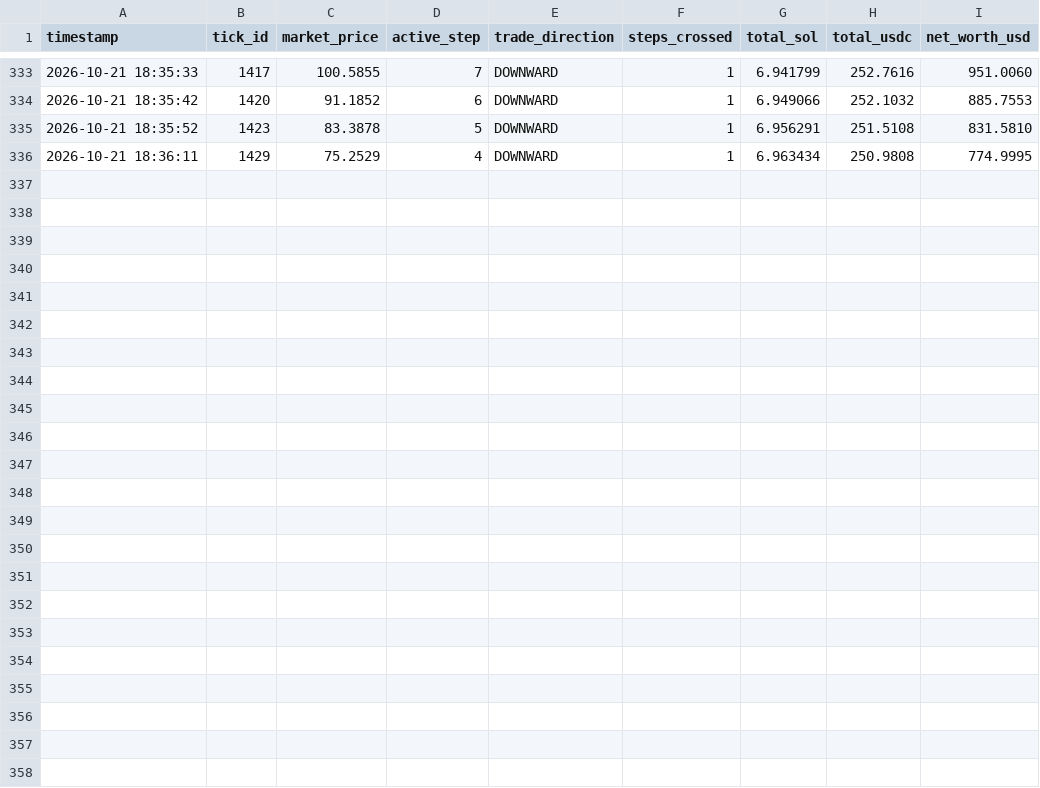
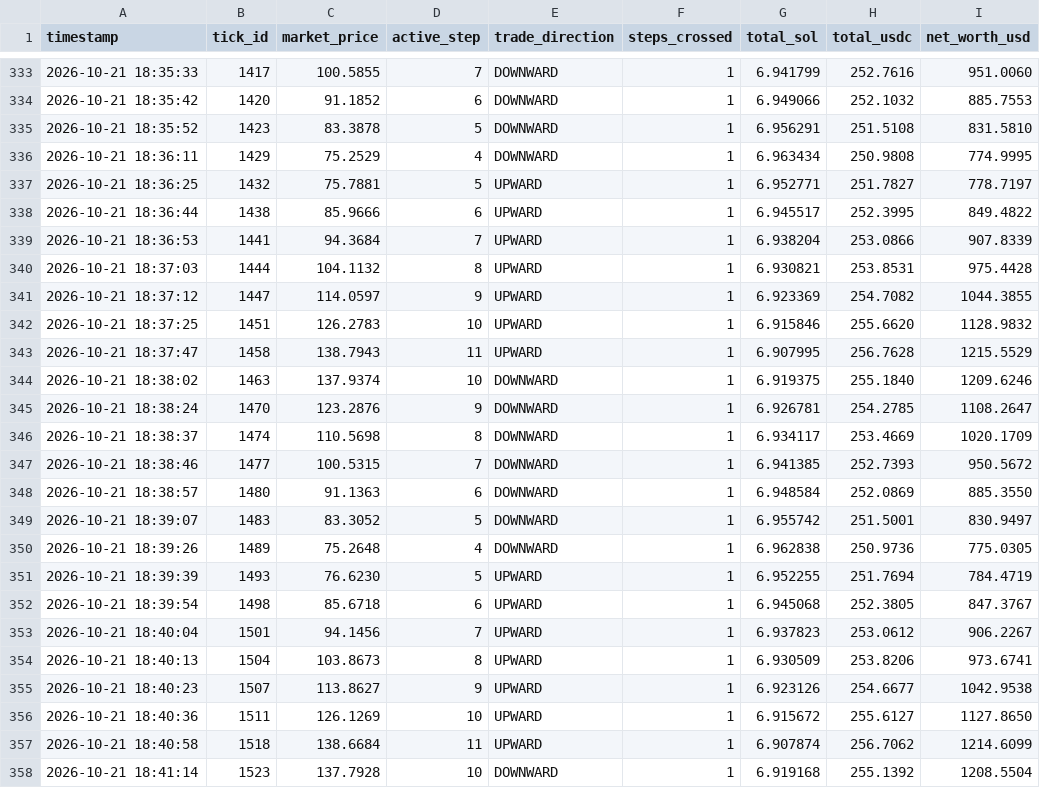
Before and after one commit to dibgit/MAD_SCIENTIEST, a CSV file: VTC_DEX_Project/grid_ledger.csv, drawn as a sheet; only a part is shown, gaps mark what is left out.

Commit message:
Vault Update: Tick #1523 | Active Step: 10 | Market Benchmark: $137.79

```diff
--- a/VTC_DEX_Project/grid_ledger.csv
+++ b/VTC_DEX_Project/grid_ledger.csv
@@ -336 +336,23 @@ timestamp,tick_id,market_price,active_step,trade_direction,steps_crossed,total_s
 2026-10-21 18:36:11,1429,75.2529,4,DOWNWARD,1,6.963434,250.9808,774.9995
+2026-10-21 18:36:25,1432,75.7881,5,UPWARD,1,6.952771,251.7827,778.7197
+2026-10-21 18:36:44,1438,85.9666,6,UPWARD,1,6.945517,252.3995,849.4822
+2026-10-21 18:36:53,1441,94.3684,7,UPWARD,1,6.938204,253.0866,907.8339
+2026-10-21 18:37:03,1444,104.1132,8,UPWARD,1,6.930821,253.8531,975.4428
+2026-10-21 18:37:12,1447,114.0597,9,UPWARD,1,6.923369,254.7082,1044.3855
+2026-10-21 18:37:25,1451,126.2783,10,UPWARD,1,6.915846,255.6620,1128.9832
+2026-10-21 18:37:47,1458,138.7943,11,UPWARD,1,6.907995,256.7628,1215.5529
+2026-10-21 18:38:02,1463,137.9374,10,DOWNWARD,1,6.919375,255.1840,1209.6246
+2026-10-21 18:38:24,1470,123.2876,9,DOWNWARD,1,6.926781,254.2785,1108.2647
+2026-10-21 18:38:37,1474,110.5698,8,DOWNWARD,1,6.934117,253.4669,1020.1709
+2026-10-21 18:38:46,1477,100.5315,7,DOWNWARD,1,6.941385,252.7393,950.5672
+2026-10-21 18:38:57,1480,91.1363,6,DOWNWARD,1,6.948584,252.0869,885.3550
+2026-10-21 18:39:07,1483,83.3052,5,DOWNWARD,1,6.955742,251.5001,830.9497
+2026-10-21 18:39:26,1489,75.2648,4,DOWNWARD,1,6.962838,250.9736,775.0305
+2026-10-21 18:39:39,1493,76.6230,5,UPWARD,1,6.952255,251.7694,784.4719
+2026-10-21 18:39:54,1498,85.6718,6,UPWARD,1,6.945068,252.3805,847.3767
+2026-10-21 18:40:04,1501,94.1456,7,UPWARD,1,6.937823,253.0612,906.2267
+2026-10-21 18:40:13,1504,103.8673,8,UPWARD,1,6.930509,253.8206,973.6741
+2026-10-21 18:40:23,1507,113.8627,9,UPWARD,1,6.923126,254.6677,1042.9538
+2026-10-21 18:40:36,1511,126.1269,10,UPWARD,1,6.915672,255.6127,1127.8650
+2026-10-21 18:40:58,1518,138.6684,11,UPWARD,1,6.907874,256.7062,1214.6099
+2026-10-21 18:41:14,1523,137.7928,10,DOWNWARD,1,6.919168,255.1392,1208.5504
```
